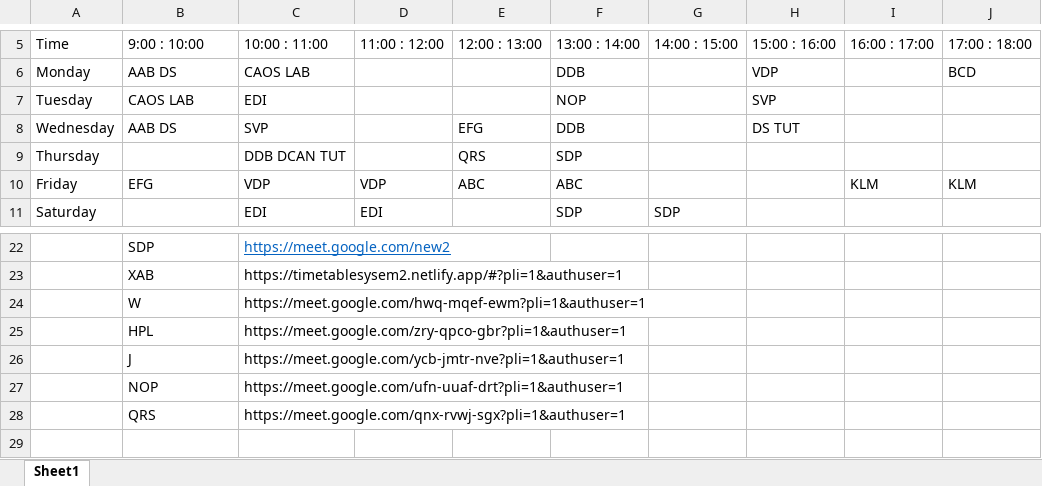
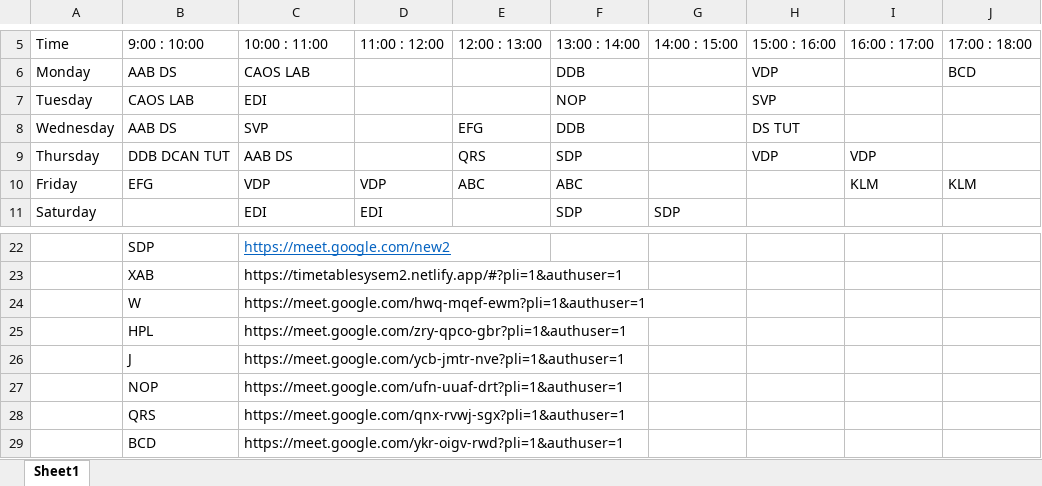
Before and after one commit to vkinsane/Time-Table-Linker-SDP-SY-SEM2, an Excel workbook: My_Folder/sampleTT.xlsx, sheet Sheet1, drawn as a sheet; only a part is shown, gaps mark what is left out; values as stored, in another font and other column widths than the file's, no borders; the diff names each change by its address in the sheet, - before the commit and + after, or states it on an @@ line.

```diff
--- a/My_Folder/sampleTT.xlsx (sheet Sheet1)
+++ b/My_Folder/sampleTT.xlsx (sheet Sheet1)
-B9: (empty)
+B9: DDB DCAN TUT
-C9: DDB DCAN TUT
+C9: AAB DS
-H9: (empty)
+H9: VDP
-I9: (empty)
+I9: VDP
+row 29:  | BCD | https://meet.google.com/ykr-oigv-rwd?pli=1&authuser=1
```
Also changed, not shown: 4 other files.
